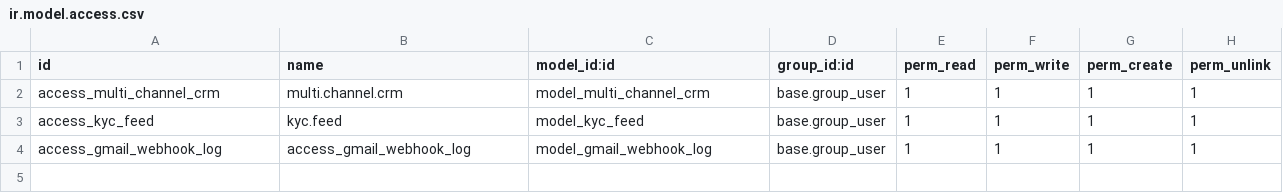
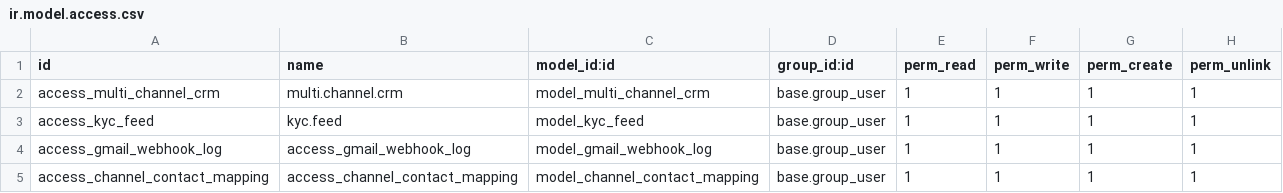
Before and after one commit to ashish1-1/odoo_multi_channel_crm, a CSV file: security/ir.model.access.csv, drawn as a sheet; the diff names each change by its address in the sheet, - before the commit and + after, or states it on an @@ line.

Commit message:
[ADD] mapping

```diff
--- a/security/ir.model.access.csv
+++ b/security/ir.model.access.csv
+row 5: access_channel_contact_mapping | access_channel_contact_mapping | model_channel_contact_mapping | base.group_user | 1 | 1 | 1 | 1
```
Also changed, not shown: 8 other files.
